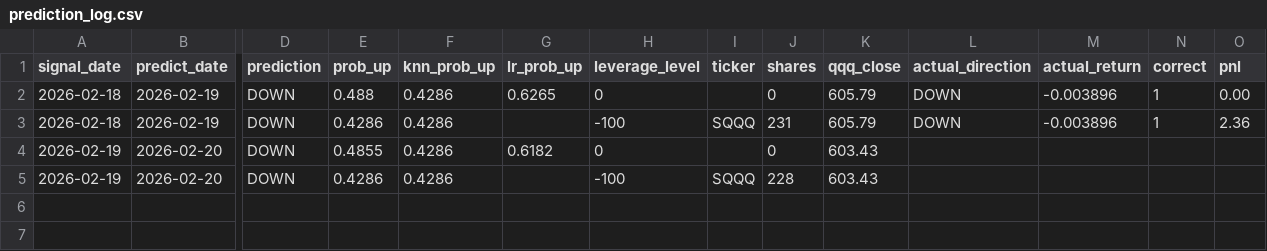
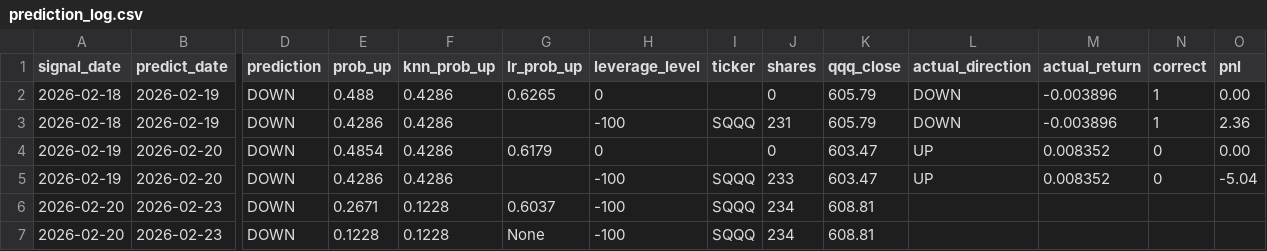
Before and after one commit to ailamma/knn-qqq-trading, a CSV file: signals/prediction_log.csv, drawn as a sheet; only a part is shown, gaps mark what is left out; rows hold the shown columns only; the diff names each change by its address in the sheet, - before the commit and + after, or states it on an @@ line.

```diff
--- a/signals/prediction_log.csv
+++ b/signals/prediction_log.csv
-E4 (prob_up): 0.4855
+E4 (prob_up): 0.4854
-G4 (lr_prob_up): 0.6182
+G4 (lr_prob_up): 0.6179
-K4:K5 (qqq_close): 603.43
+K4:K5 (qqq_close): 603.47
-L4:L5 (actual_direction): (empty)
+L4:L5 (actual_direction): UP
-M4:M5 (actual_return): (empty)
+M4:M5 (actual_return): 0.008352
-N4:N5 (correct): (empty)
+N4:N5 (correct): 0
-O4 (pnl): (empty)
+O4 (pnl): 0.00
-J5 (shares): 228
+J5 (shares): 233
-O5 (pnl): (empty)
+O5 (pnl): -5.04
+row 6: 2026-02-20 | 2026-02-23 | DOWN | 0.2671 | 0.1228 | 0.6037 | -100 | SQQQ | 234 | 608.81
+row 7: 2026-02-20 | 2026-02-23 | DOWN | 0.1228 | 0.1228 | None | -100 | SQQQ | 234 | 608.81
```
Also changed, not shown: 3 other files.
